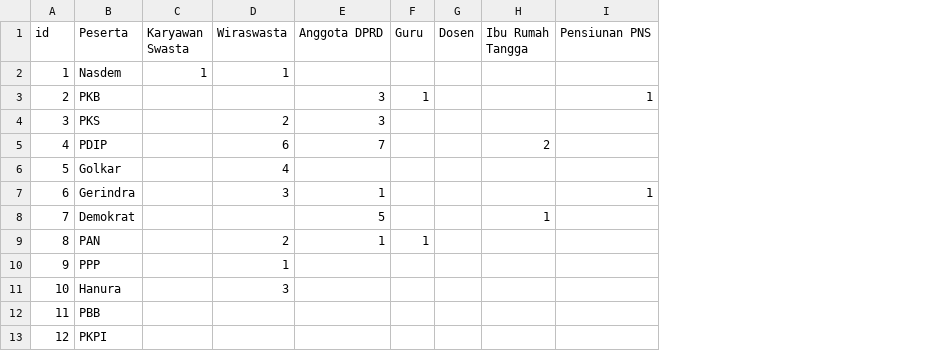
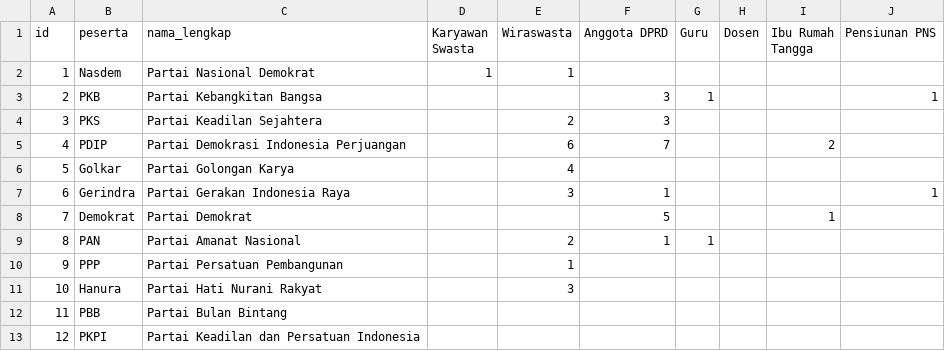
Before and after one commit to pemiluAPI/pemilu-data, a CSV file: latar-belakang-caleg/caleg.csv, drawn as a sheet; the diff names each change by its address in the sheet, - before the commit and + after, or states it on an @@ line.

Commit message:
add filed nama lengkap on latar belakang caleg

```diff
--- a/latar-belakang-caleg/caleg.csv
+++ b/latar-belakang-caleg/caleg.csv
+column C (nama_lengkap), rows 2-13: Partai Nasional Demokrat | Partai Kebangkitan Bangsa | Partai Keadilan Sejahtera | Partai Demokrasi Indonesia Perjuangan | Partai Golongan Karya | Partai Gerakan Indonesia Raya | Partai Demokrat | Partai Amanat Nasional | Partai Persatuan Pembangunan | Partai Hati Nurani Rakyat | Partai Bulan Bintang | Partai Keadilan dan Persatuan Indonesia
-B1: Peserta
+B1: peserta
```
